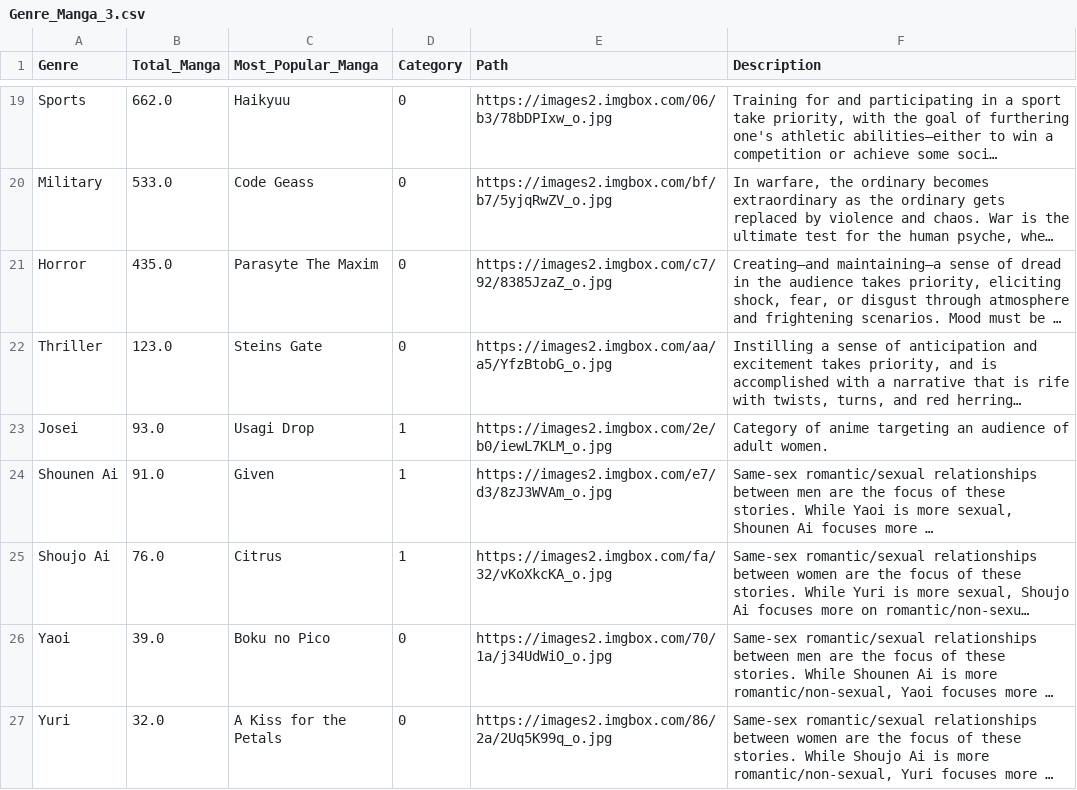
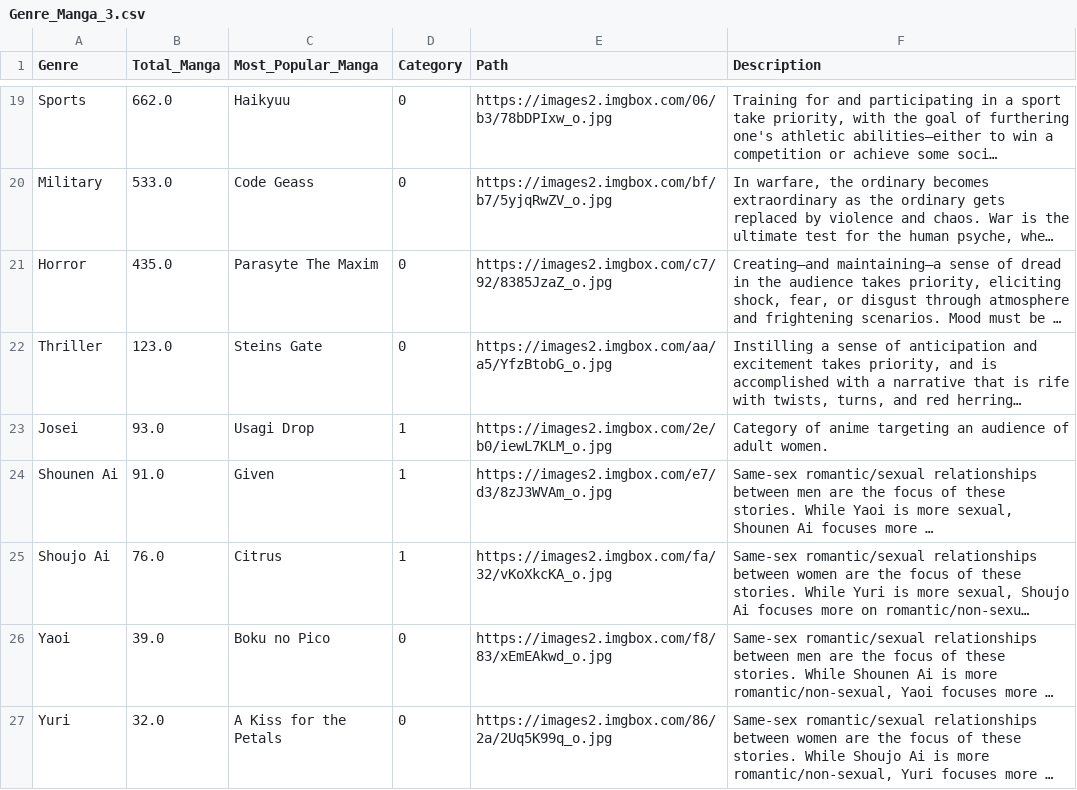
Before and after one commit to ilmanovski/Data-Visualisation, a CSV file: Genre_Manga_3.csv, drawn as a sheet; only a part is shown, gaps mark what is left out; long unchanged cells end in …; the diff names each change by its address in the sheet, - before the commit and + after, or states it on an @@ line.

Commit message:
Update Genre_Manga_3.csv

```diff
--- a/Genre_Manga_3.csv
+++ b/Genre_Manga_3.csv
-E26 (Path): https://images2.imgbox.com/70/1a/j34UdWiO_o.jpg
+E26 (Path): https://images2.imgbox.com/f8/83/xEmEAkwd_o.jpg
```
